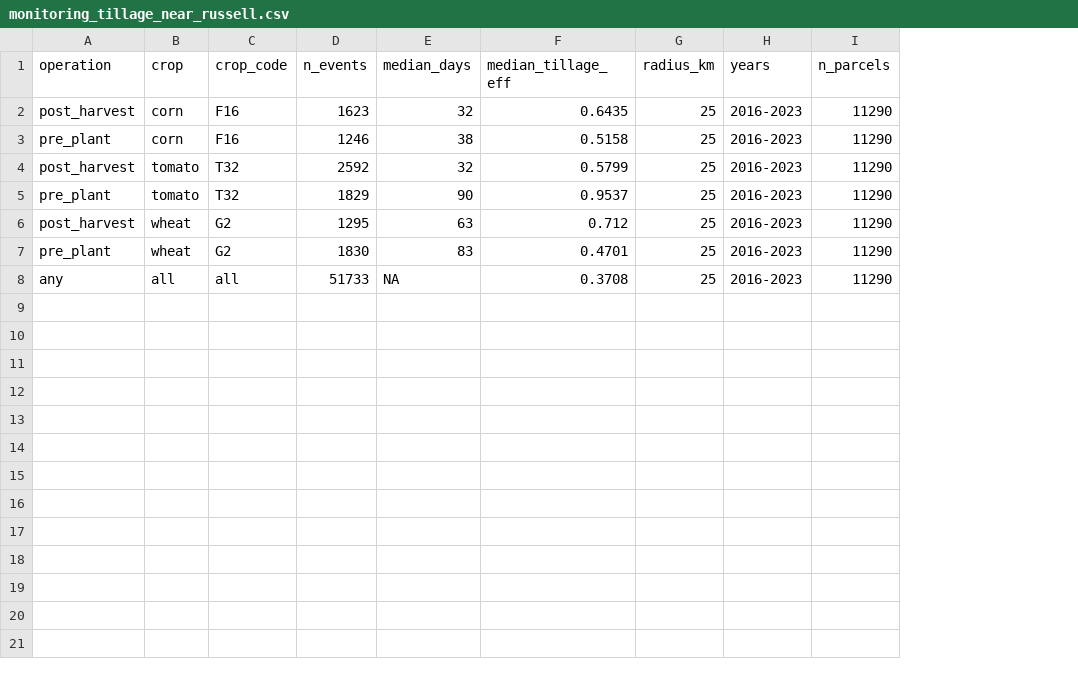
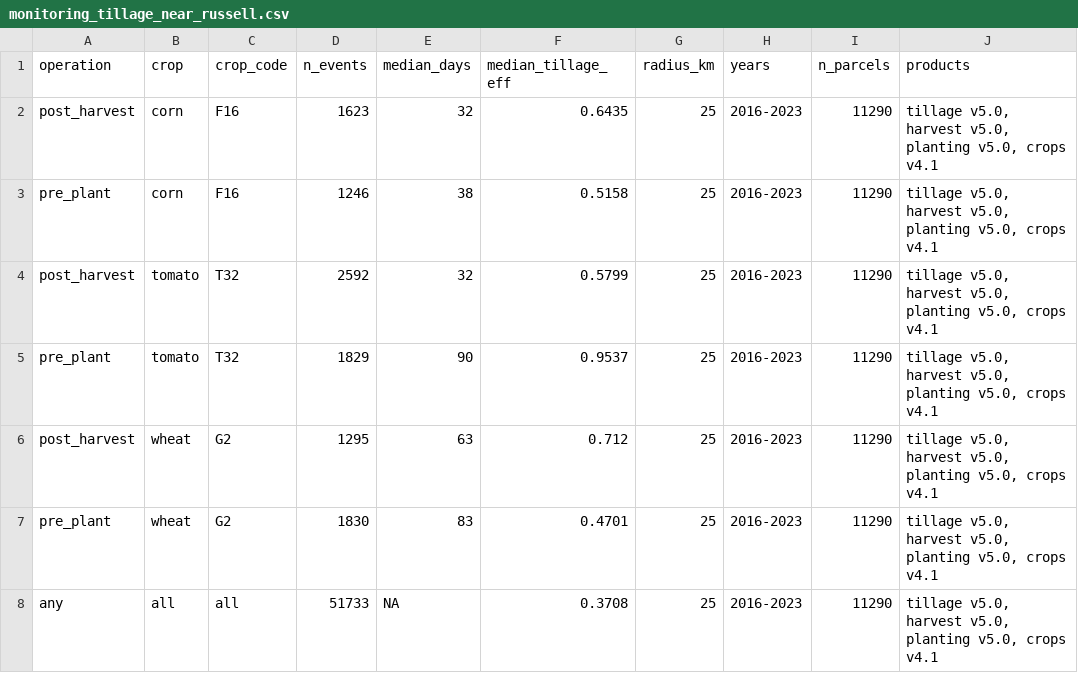
Before and after one commit to ccmmf/calibration, a CSV file: runs/russell_ranch/events_treatments/monitoring_tillage_near_russell.csv, drawn as a sheet; the diff names each change by its address in the sheet, - before the commit and + after, or states it on an @@ line.

```diff
--- a/runs/russell_ranch/events_treatments/monitoring_tillage_near_russell.csv
+++ b/runs/russell_ranch/events_treatments/monitoring_tillage_near_russell.csv
+column J (products), rows 2-8: all tillage v5.0, harvest v5.0, planting v5.0, crops v4.1
```
Also changed, not shown: runs/russell_ranch/events_treatments/monitoring_irrigation_near_russell.csv, runs/russell_ranch/events_treatments/phase_year_summary.csv, 28 other files.
